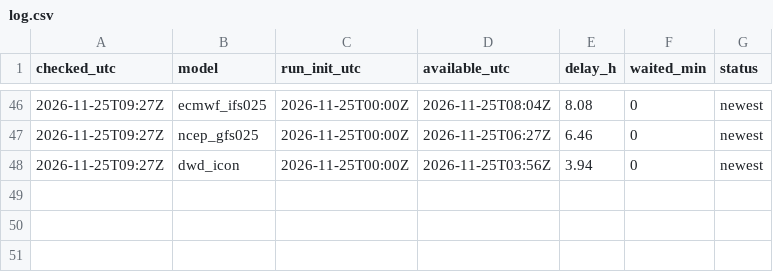
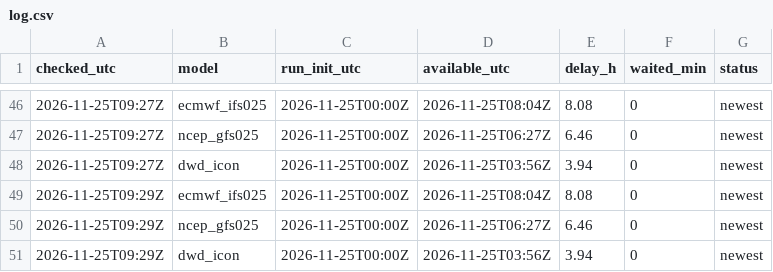
Before and after one commit to fabesgl/paragliding-forecast, a CSV file: model_runs/log.csv, drawn as a sheet; only a part is shown, gaps mark what is left out.

```diff
--- a/model_runs/log.csv
+++ b/model_runs/log.csv
@@ -48 +48,4 @@ checked_utc,model,run_init_utc,available_utc,delay_h,waited_min,status
 2026-11-25T09:27Z,dwd_icon,2026-11-25T00:00Z,2026-11-25T03:56Z,3.94,0,newest
+2026-11-25T09:29Z,ecmwf_ifs025,2026-11-25T00:00Z,2026-11-25T08:04Z,8.08,0,newest
+2026-11-25T09:29Z,ncep_gfs025,2026-11-25T00:00Z,2026-11-25T06:27Z,6.46,0,newest
+2026-11-25T09:29Z,dwd_icon,2026-11-25T00:00Z,2026-11-25T03:56Z,3.94,0,newest
```
Also changed, not shown: predictions/ai_log.csv, predictions/log.csv, 5 other files.
